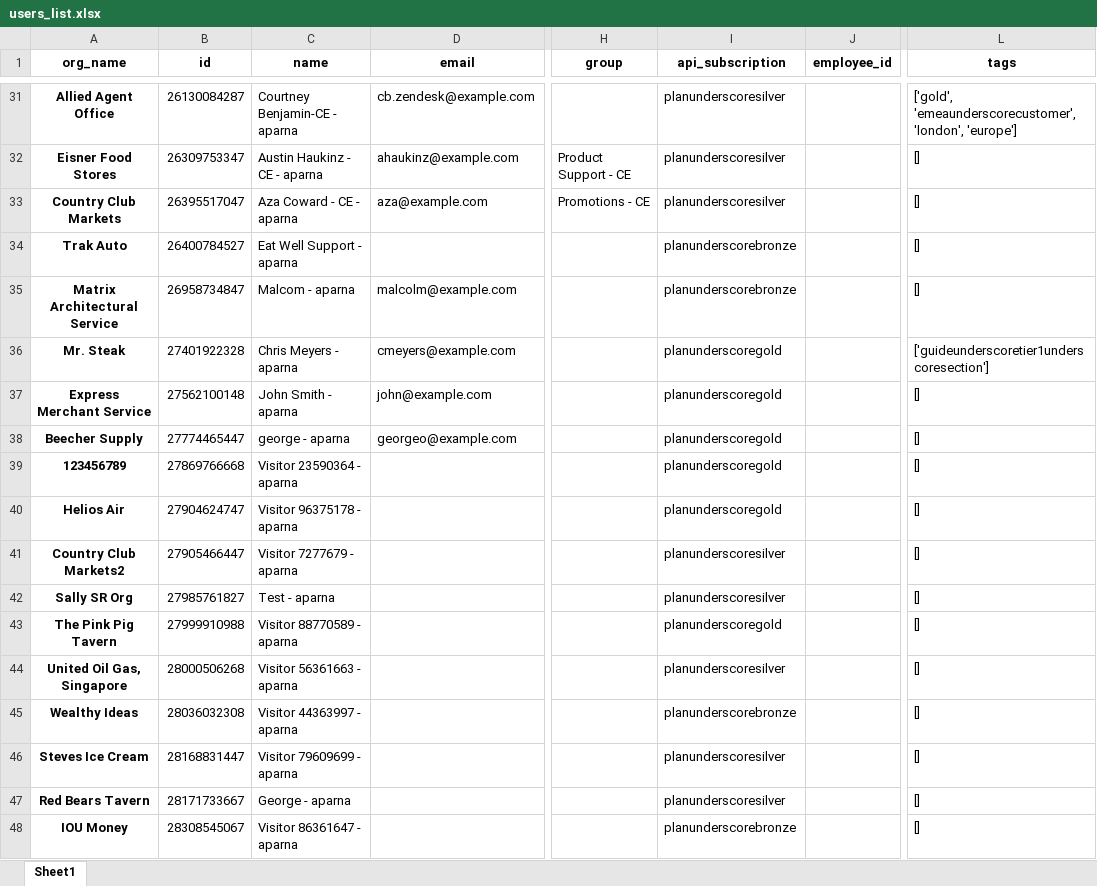
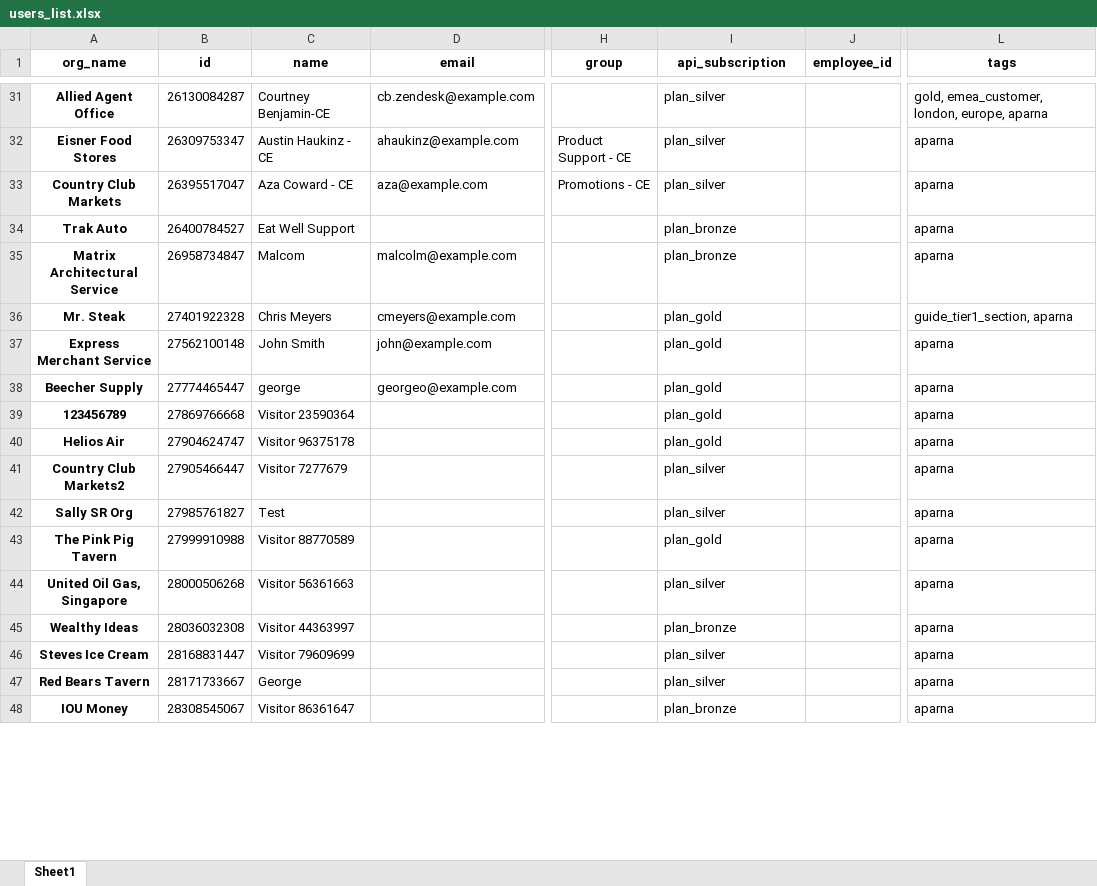
Before and after one commit to parnapaal/AcmeData, an Excel workbook: scripts/users_list.xlsx, sheet Sheet1, drawn as a sheet; only a part is shown, gaps mark what is left out; values as stored, in another font and other column widths than the file's, no borders; the diff covers the shown part only; the diff names each change by its address in the sheet, - before the commit and + after, or states it on an @@ line.

```diff
--- a/scripts/users_list.xlsx (sheet Sheet1)
+++ b/scripts/users_list.xlsx (sheet Sheet1)
-C31 (name): Courtney Benjamin-CE - aparna
+C31 (name): Courtney Benjamin-CE
-I31:I33 (api_subscription): planunderscoresilver
+I31:I33 (api_subscription): plan_silver
-L31 (tags): ['gold', 'emeaunderscorecustomer', 'london', 'europe']
+L31 (tags): gold, emea_customer, london, europe, aparna
-C32 (name): Austin Haukinz - CE - aparna
+C32 (name): Austin Haukinz - CE
-L32:L35 (tags): []
+L32:L35 (tags): aparna
-C33 (name): Aza Coward - CE - aparna
+C33 (name): Aza Coward - CE
-C34 (name): Eat Well Support - aparna
+C34 (name): Eat Well Support
-I34:I35 (api_subscription): planunderscorebronze
+I34:I35 (api_subscription): plan_bronze
-C35 (name): Malcom - aparna
+C35 (name): Malcom
-C36 (name): Chris Meyers - aparna
+C36 (name): Chris Meyers
-I36:I40 (api_subscription): planunderscoregold
+I36:I40 (api_subscription): plan_gold
-L36 (tags): ['guideunderscoretier1underscoresection']
+L36 (tags): guide_tier1_section, aparna
-C37 (name): John Smith - aparna
+C37 (name): John Smith
-L37:L48 (tags): []
+L37:L48 (tags): aparna
-C38 (name): george - aparna
+C38 (name): george
-C39 (name): Visitor 23590364 - aparna
+C39 (name): Visitor 23590364
-C40 (name): Visitor 96375178 - aparna
+C40 (name): Visitor 96375178
-C41 (name): Visitor 7277679 - aparna
+C41 (name): Visitor 7277679
-I41:I42 (api_subscription): planunderscoresilver
+I41:I42 (api_subscription): plan_silver
-C42 (name): Test - aparna
+C42 (name): Test
-C43 (name): Visitor 88770589 - aparna
+C43 (name): Visitor 88770589
-I43 (api_subscription): planunderscoregold
+I43 (api_subscription): plan_gold
-C44 (name): Visitor 56361663 - aparna
+C44 (name): Visitor 56361663
-I44 (api_subscription): planunderscoresilver
+I44 (api_subscription): plan_silver
-C45 (name): Visitor 44363997 - aparna
+C45 (name): Visitor 44363997
-I45 (api_subscription): planunderscorebronze
+I45 (api_subscription): plan_bronze
-C46 (name): Visitor 79609699 - aparna
+C46 (name): Visitor 79609699
-I46:I47 (api_subscription): planunderscoresilver
+I46:I47 (api_subscription): plan_silver
-C47 (name): George - aparna
+C47 (name): George
-C48 (name): Visitor 86361647 - aparna
+C48 (name): Visitor 86361647
-I48 (api_subscription): planunderscorebronze
+I48 (api_subscription): plan_bronze
```
Also changed, not shown: 971 edited cells elsewhere in this sheet, scripts/org_list.xlsx, test2.xlsx, 4 other files.
